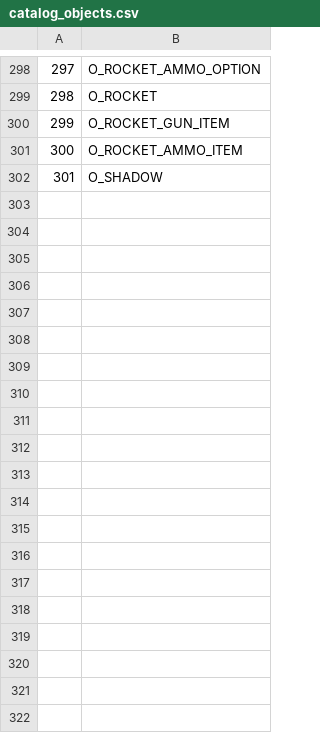
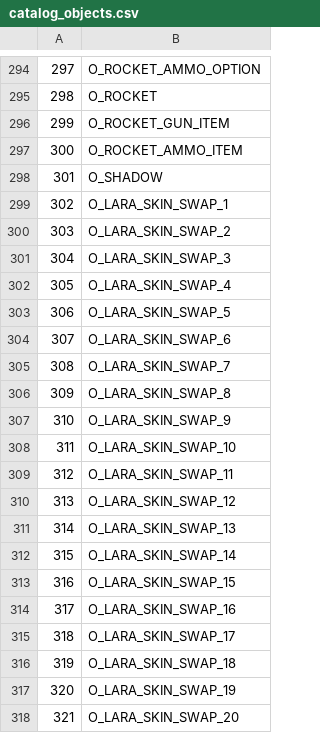
Before and after one commit to LostArtefacts/TRX, a CSV file: data/tr2/ship/cfg/catalog_objects.csv, drawn as a sheet; only a part is shown, gaps mark what is left out; the diff covers the shown part only; the diff names each change by its address in the sheet, - before the commit and + after, or states it on an @@ line.

```diff
--- a/data/tr2/ship/cfg/catalog_objects.csv
+++ b/data/tr2/ship/cfg/catalog_objects.csv
+row 299: 302 | O_LARA_SKIN_SWAP_1
@@ row 272 moved to row 300: 303 @@
+row 301: 304 | O_LARA_SKIN_SWAP_3
+row 302: 305 | O_LARA_SKIN_SWAP_4
+row 303: 306 | O_LARA_SKIN_SWAP_5
+row 304: 307 | O_LARA_SKIN_SWAP_6
+row 305: 308 | O_LARA_SKIN_SWAP_7
+row 306: 309 | O_LARA_SKIN_SWAP_8
+row 307: 310 | O_LARA_SKIN_SWAP_9
+row 308: 311 | O_LARA_SKIN_SWAP_10
+row 309: 312 | O_LARA_SKIN_SWAP_11
+row 310: 313 | O_LARA_SKIN_SWAP_12
+row 311: 314 | O_LARA_SKIN_SWAP_13
+row 312: 315 | O_LARA_SKIN_SWAP_14
+row 313: 316 | O_LARA_SKIN_SWAP_15
+row 314: 317 | O_LARA_SKIN_SWAP_16
+row 315: 318 | O_LARA_SKIN_SWAP_17
+row 316: 319 | O_LARA_SKIN_SWAP_18
+row 317: 320 | O_LARA_SKIN_SWAP_19
+row 318: 321 | O_LARA_SKIN_SWAP_20
```
Also changed, not shown: 12 added rows, 3 moved rows, 1 edited cell and row numbers in column A elsewhere in this file, data/tr1/ship/cfg/catalog_objects.csv, data/tr3/ship/cfg/catalog_objects.csv, 9 other files.
